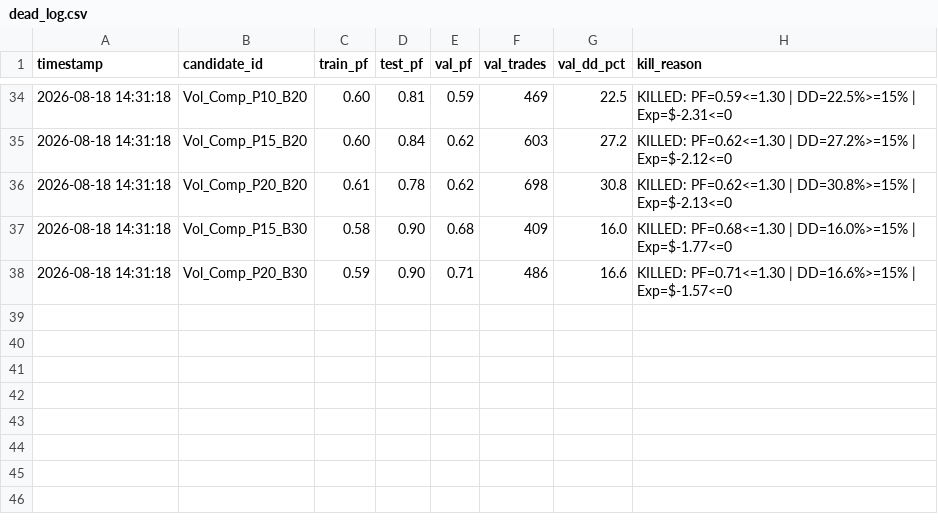
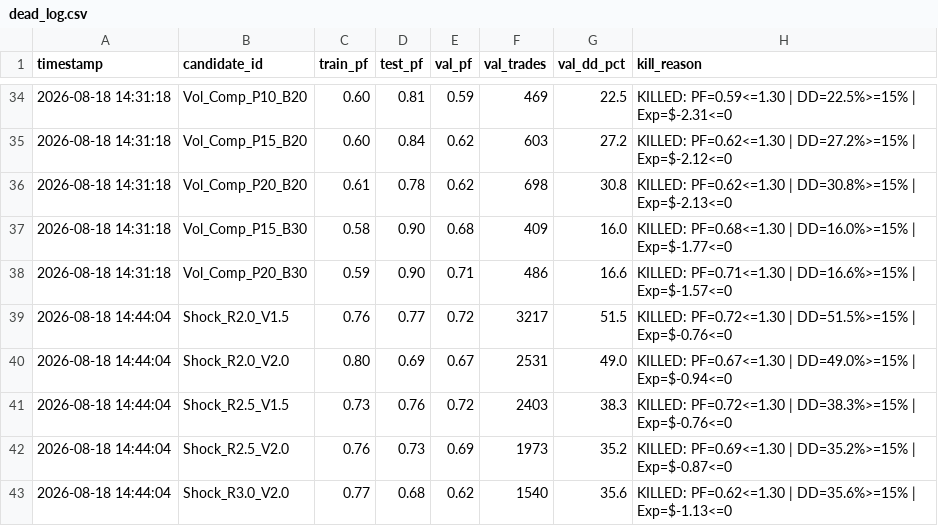
Before and after one commit to jarmx75/Gemini-3-AlphaQuant-HUB-V1, a CSV file: src/factory/dead_log.csv, drawn as a sheet; only a part is shown, gaps mark what is left out; the diff names each change by its address in the sheet, - before the commit and + after, or states it on an @@ line.

Commit message:
feat(factory): Add EVENT_SHOCK_REVERSAL_1H (EVENT_SHOCK_PROXY), execute Batch D and repair registry with Pairs_Stat_Arb_Base

```diff
--- a/src/factory/dead_log.csv
+++ b/src/factory/dead_log.csv
+row 39: 2026-08-18 14:44:04 | Shock_R2.0_V1.5 | 0.76 | 0.77 | 0.72 | 3217 | 51.5 | KILLED: PF=0.72<=1.30 | DD=51.5%>=15% | Exp=$-0.76<=0
+row 40: 2026-08-18 14:44:04 | Shock_R2.0_V2.0 | 0.80 | 0.69 | 0.67 | 2531 | 49.0 | KILLED: PF=0.67<=1.30 | DD=49.0%>=15% | Exp=$-0.94<=0
+row 41: 2026-08-18 14:44:04 | Shock_R2.5_V1.5 | 0.73 | 0.76 | 0.72 | 2403 | 38.3 | KILLED: PF=0.72<=1.30 | DD=38.3%>=15% | Exp=$-0.76<=0
+row 42: 2026-08-18 14:44:04 | Shock_R2.5_V2.0 | 0.76 | 0.73 | 0.69 | 1973 | 35.2 | KILLED: PF=0.69<=1.30 | DD=35.2%>=15% | Exp=$-0.87<=0
+row 43: 2026-08-18 14:44:04 | Shock_R3.0_V2.0 | 0.77 | 0.68 | 0.62 | 1540 | 35.6 | KILLED: PF=0.62<=1.30 | DD=35.6%>=15% | Exp=$-1.13<=0
```
Also changed, not shown: src/factory/research_log.csv, 6 other files.
